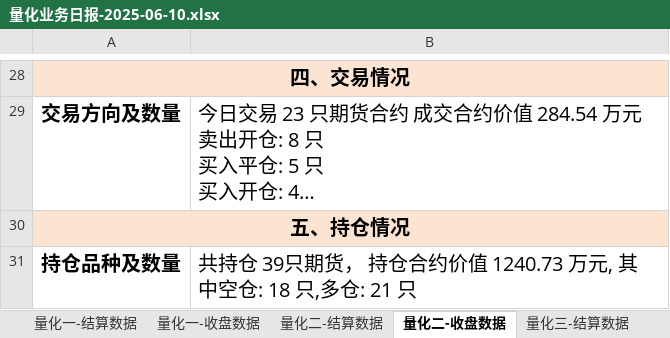
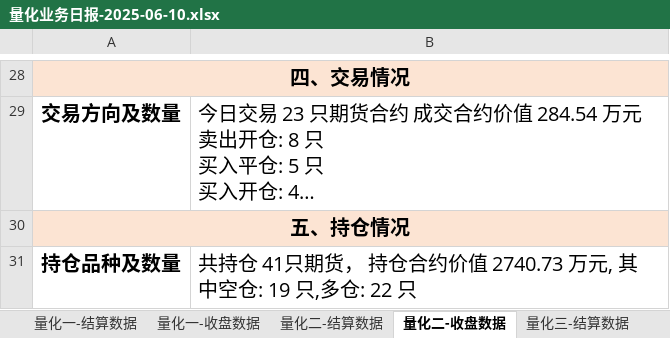
Before and after one commit to lishengze/python-study, an Excel workbook: template/6.12/量化业务日报-2025-06-10.xlsx, sheet 量化二-收盘数据, drawn as a sheet; only a part is shown, gaps mark what is left out; long unchanged cells end in …; values as stored, in another font and other column widths than the file's, no borders; charts and pictures not drawn; the diff names each change by its address in the sheet, - before the commit and + after, or states it on an @@ line.

```diff
--- a/template/6.12/量化业务日报-2025-06-10.xlsx (sheet 量化二-收盘数据)
+++ b/template/6.12/量化业务日报-2025-06-10.xlsx (sheet 量化二-收盘数据)
-B31: 共持仓 39只期货， 持仓合约价值 1240.73 万元, 其中空仓: 18 只,多仓: 21 只
+B31: 共持仓 41只期货， 持仓合约价值 2740.73 万元, 其中空仓: 19 只,多仓: 22 只
```
Also changed, not shown: sheet 量化二-结算数据, other sheet tabs, charts or pictures, template/6.12/净值.xlsx, 23 other files.
